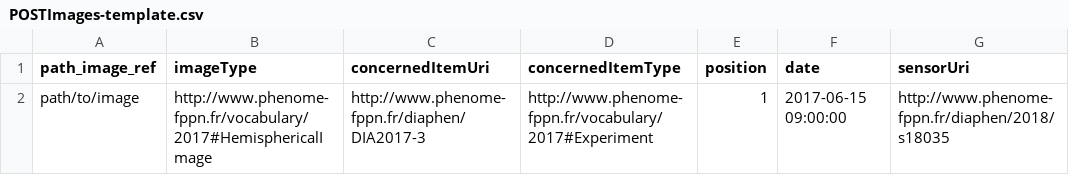
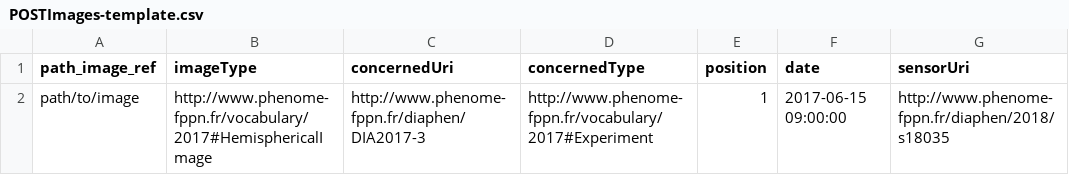
Before and after one commit to OpenSILEX/phis-ws-clients, a CSV file: python/images/POSTImages-template.csv, drawn as a sheet.

Commit message:
old POST images CSV template version matching the 2.6 web services release

```diff
--- a/python/images/POSTImages-template.csv
+++ b/python/images/POSTImages-template.csv
@@ -1,2 +1,2 @@
-path_image_ref,imageType,concernedItemUri,concernedItemType,position,date,sensorUri
+path_image_ref,imageType,concernedUri,concernedType,position,date,sensorUri
 path/to/image,http://www.phenome-fppn.fr/vocabulary/2017#HemisphericalImage,http://www.phenome-fppn.fr/diaphen/DIA2017-3,http://www.phenome-fppn.fr/vocabulary/2017#Experiment,1,2017-06-15 09:00:00,http://www.phenome-fppn.fr/diaphen/2018/s18035
```
